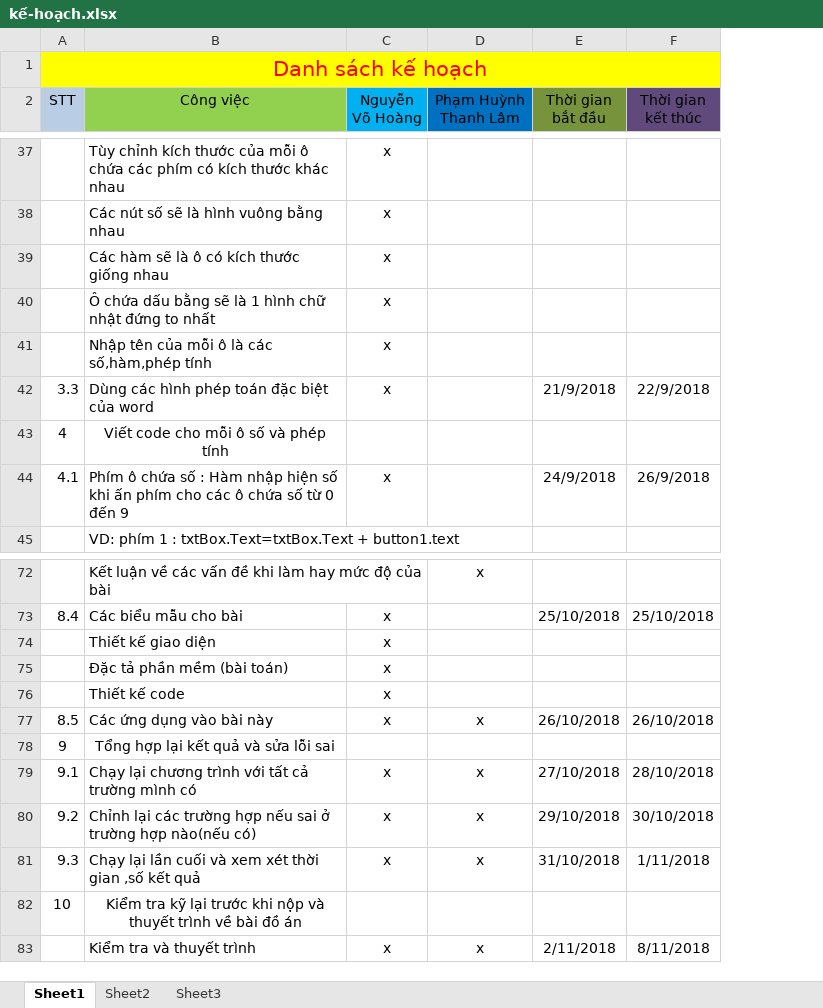
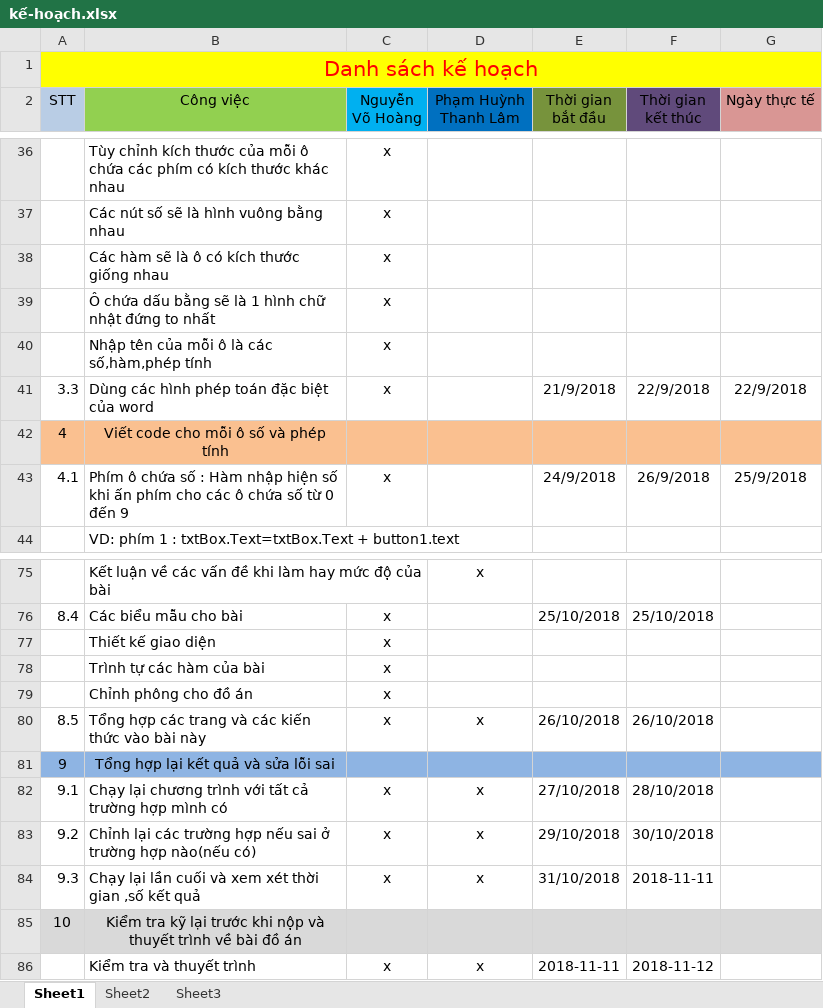
Before and after one commit to vohoang17110143/DoAn, an Excel workbook: kế-hoạch.xlsx, sheet Sheet1, drawn as a sheet; only a part is shown, gaps mark what is left out; values as stored, in another font and other column widths than the file's, no borders; charts and pictures not drawn; addresses are those after the commit; the diff covers the shown part only; the diff names each change by its address in the sheet, - before the commit and + after, or states it on an @@ line.

```diff
--- a/kế-hoạch.xlsx (sheet Sheet1)
+++ b/kế-hoạch.xlsx (sheet Sheet1)
+column G (Ngày thực tế), rows 41-43: 22/9/2018 |  | 25/9/2018
-A42:F42 fill: none
+A42:F42 fill: #FAC090
-B78 (Công việc): Đặc tả phần mềm (bài toán)
+B78 (Công việc): Trình tự các hàm của bài
-B79 (Công việc): Thiết kế code
+B79 (Công việc): Chỉnh phông cho đồ án
-B80 (Công việc): Các ứng dụng vào bài này
+B80 (Công việc): Tổng hợp các trang và các kiến thức vào bài này
-A81:F81 fill: none
+A81:F81 fill: #8EB4E3
-B82 (Công việc): …cả trường mình có
+B82 (Công việc): …cả trường hợp mình có
-F84 (Thời gian kết thúc): 1/11/2018
+F84 (Thời gian kết thúc): 2018-11-11
-A85:F85 fill: none
+A85:F85 fill: #D9D9D9
-E86 (Thời gian bắt đầu): 2/11/2018
+E86 (Thời gian bắt đầu): 2018-11-11
-F86 (Thời gian kết thúc): 8/11/2018
+F86 (Thời gian kết thúc): 2018-11-12
```
Also changed, not shown: 5 added rows, 2 removed rows, 44 edited cells and cell formats elsewhere in this sheet, charts or pictures.
